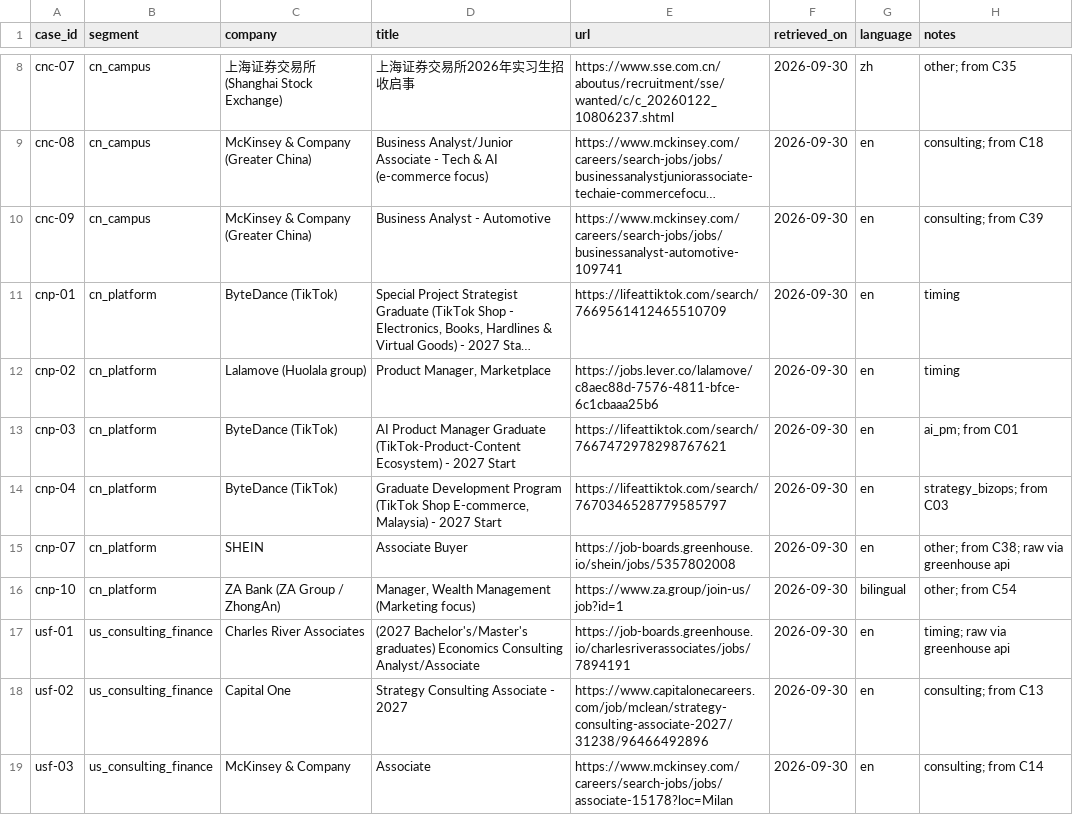
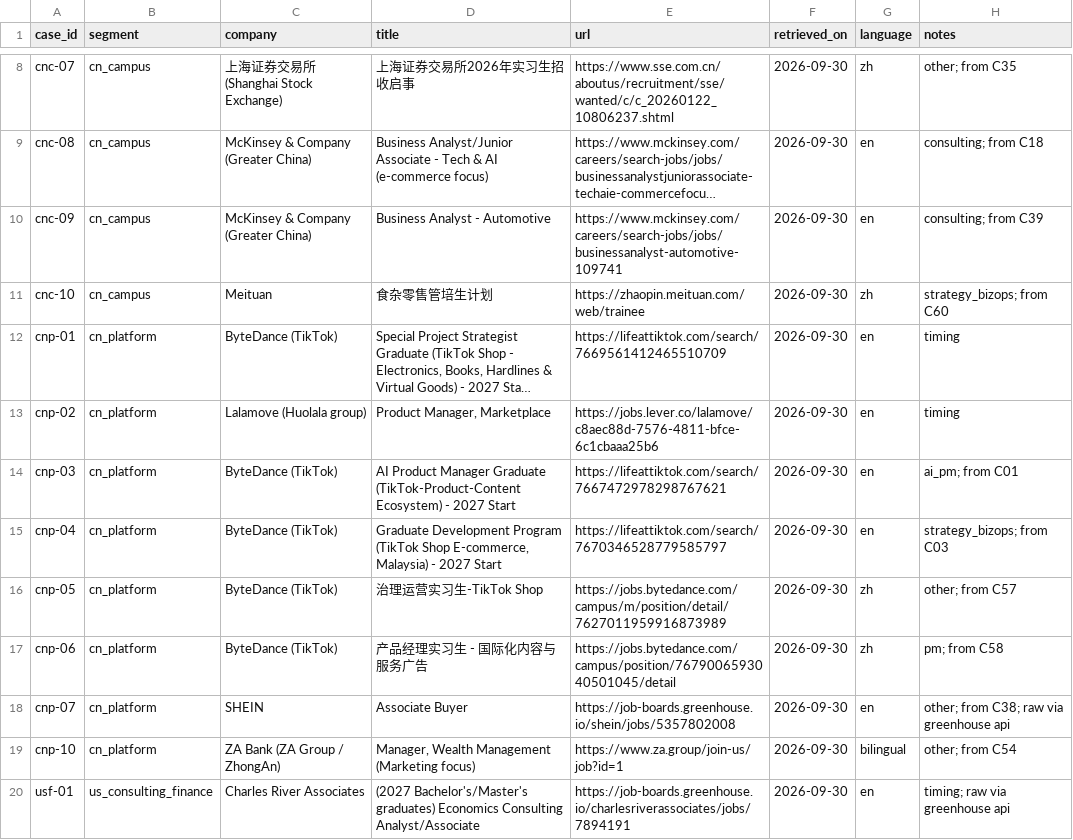
Before and after one commit to animenzzz128/toutoule, a CSV file: data/eval/cases.csv, drawn as a sheet; only a part is shown, gaps mark what is left out; the shorter side is filled out with more unchanged rows; long unchanged cells end in …; the diff names each change by its address in the sheet, - before the commit and + after, or states it on an @@ line.

```diff
--- a/data/eval/cases.csv
+++ b/data/eval/cases.csv
+row 11: cnc-10 | cn_campus | Meituan | 食杂零售管培生计划 | https://zhaopin.meituan.com/web/trainee | 2026-09-30 | zh | strategy_bizops; from C60
+row 16: cnp-05 | cn_platform | ByteDance (TikTok) | 治理运营实习生-TikTok Shop | https://jobs.bytedance.com/campus/m/position/detail/7627011959916873989 | 2026-09-30 | zh | other; from C57
+row 17: cnp-06 | cn_platform | ByteDance (TikTok) | 产品经理实习生 - 国际化内容与服务广告 | https://jobs.bytedance.com/campus/position/7679006593040501045/detail | 2026-09-30 | zh | pm; from C58
```
Also changed, not shown: 6 other files.
